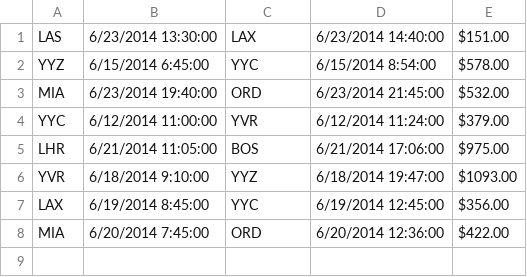
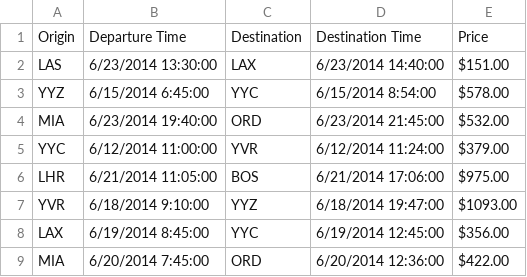
Before and after one commit to keshav-chaure/SpringRestText, a CSV file: resources/temp/provider1.csv, drawn as a sheet.

```diff
--- a/resources/temp/provider1.csv
+++ b/resources/temp/provider1.csv
@@ -1 +1,2 @@
+Origin,Departure Time,Destination,Destination Time,Price
 LAS,6/23/2014 13:30:00,LAX,6/23/2014 14:40:00,$151.00
```
Also changed, not shown: resources/temp/provider2.csv, target/classes/provider1.csv, 53 other files.
